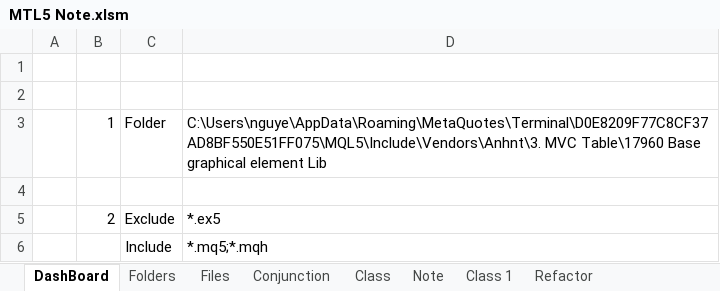
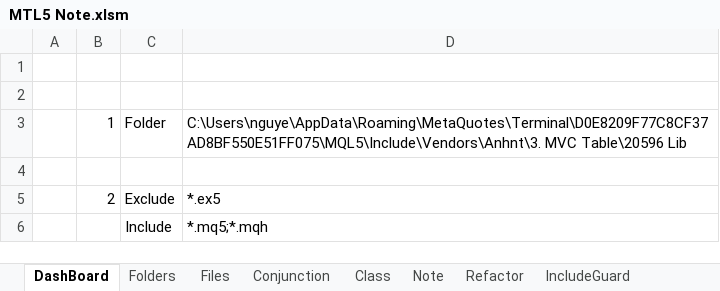
Before and after one commit to nguyentuananh921/MT5-Dev, an Excel workbook: Experts/Anhnt/Document/MTL5 Note.xlsm, sheet DashBoard, drawn as a sheet; values as stored, in another font and other column widths than the file's, no borders; charts and pictures not drawn; the diff names each change by its address in the sheet, - before the commit and + after, or states it on an @@ line.

```diff
--- a/Experts/Anhnt/Document/MTL5 Note.xlsm (sheet DashBoard)
+++ b/Experts/Anhnt/Document/MTL5 Note.xlsm (sheet DashBoard)
-sheet tab: Class 1
+sheet tab: IncludeGuard
-D3: C:\Users\nguye\AppData\Roaming\MetaQuotes\Terminal\D0E8209F77C8CF37AD8BF550E51FF075\MQL5\Include\Vendors\Anhnt\3. MVC Table\17960 Base graphical element Lib
+D3: C:\Users\nguye\AppData\Roaming\MetaQuotes\Terminal\D0E8209F77C8CF37AD8BF550E51FF075\MQL5\Include\Vendors\Anhnt\3. MVC Table\20596 Lib
```
Also changed, not shown: sheet Files, 20 other files.
